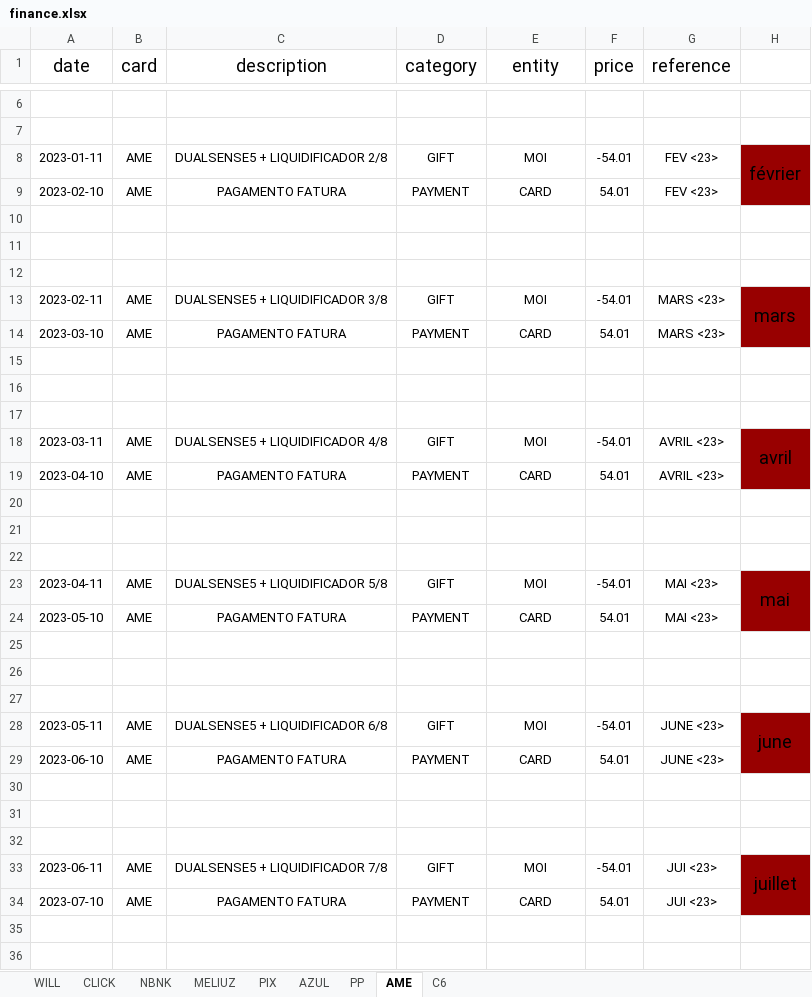
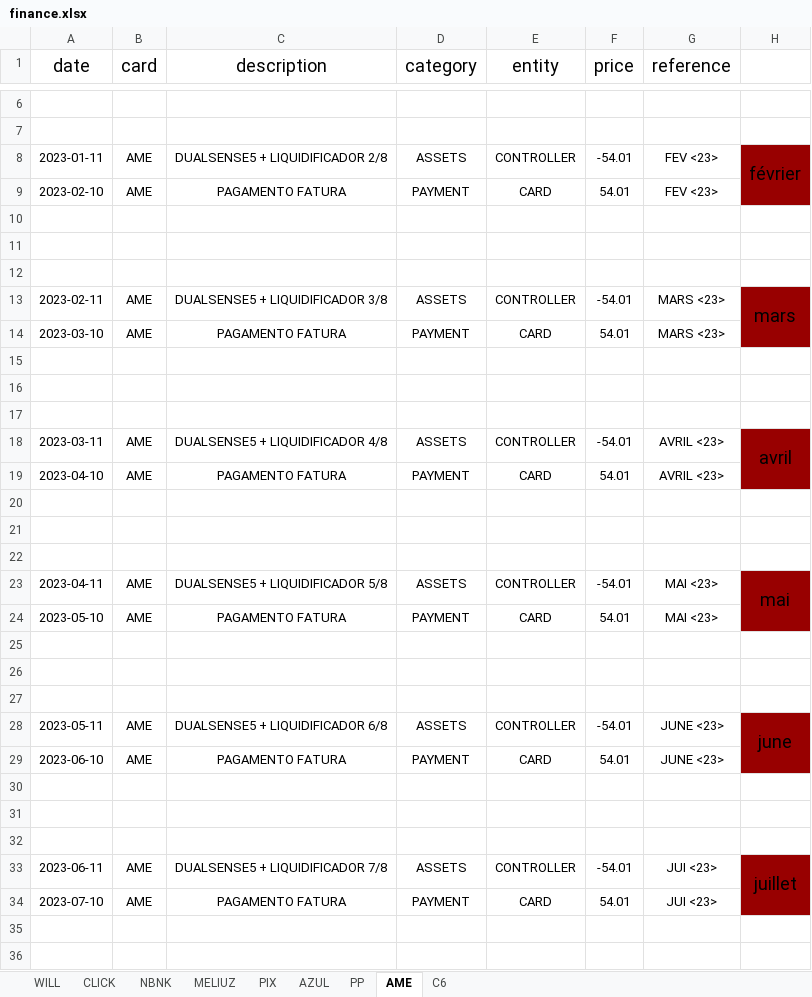
Before and after one commit to RickHPotter/finance.rb, an Excel workbook: vps-only/finance.xlsx, sheet AME, drawn as a sheet; only a part is shown, gaps mark what is left out; values as stored, in another font and other column widths than the file's, no borders; charts and pictures and conditional formats not drawn; the diff covers the shown part only; the diff names each change by its address in the sheet, - before the commit and + after, or states it on an @@ line.

```diff
--- a/vps-only/finance.xlsx (sheet AME)
+++ b/vps-only/finance.xlsx (sheet AME)
-D8 (category): GIFT
+D8 (category): ASSETS
-E8 (entity): MOI
+E8 (entity): CONTROLLER
-D13 (category): GIFT
+D13 (category): ASSETS
-E13 (entity): MOI
+E13 (entity): CONTROLLER
-D18 (category): GIFT
+D18 (category): ASSETS
-E18 (entity): MOI
+E18 (entity): CONTROLLER
-D23 (category): GIFT
+D23 (category): ASSETS
-E23 (entity): MOI
+E23 (entity): CONTROLLER
-D28 (category): GIFT
+D28 (category): ASSETS
-E28 (entity): MOI
+E28 (entity): CONTROLLER
-D33 (category): GIFT
+D33 (category): ASSETS
-E33 (entity): MOI
+E33 (entity): CONTROLLER
```
Also changed, not shown: 4 edited cells elsewhere in this sheet, sheet NBNK, sheet WILL, sheet CLICK, sheet PIX, sheet AZUL, sheet PP, formulas that keep their value, hidden cells, 30 other files.
